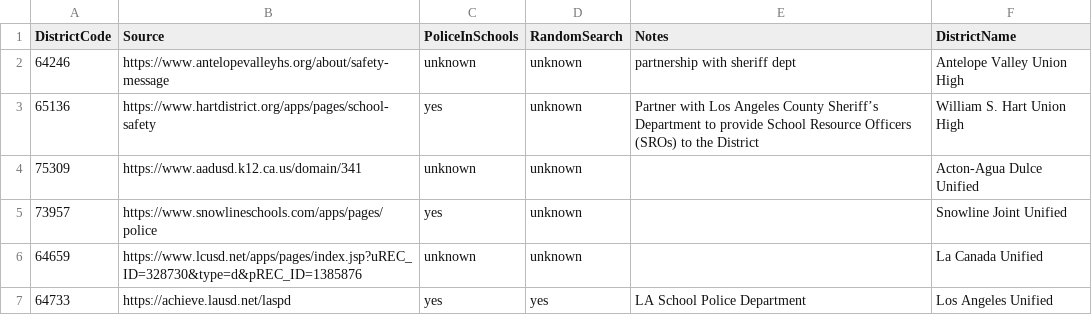
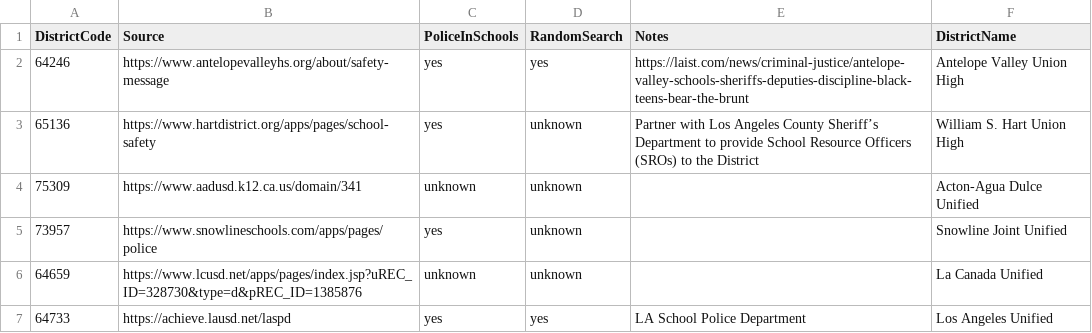
Before and after one commit to lillianmliang/pipelines, a CSV file: Infrastructures/SchoolDistrictSafety.csv, drawn as a sheet; only a part is shown.

Commit message:
update 'safety' dataset and add coloring to map

```diff
--- a/Infrastructures/SchoolDistrictSafety.csv
+++ b/Infrastructures/SchoolDistrictSafety.csv
@@ -1,3 +1,3 @@
 DistrictCode,Source,PoliceInSchools,RandomSearch,Notes,DistrictName
-64246,https://www.antelopevalleyhs.org/about/safety-message,unknown,unknown,partnership with sheriff dept,Antelope Valley Union High
+64246,https://www.antelopevalleyhs.org/about/safety-message,yes,yes,https://laist.com/news/criminal-justice/antelope-valley-schools-sheriffs-deputies-discipline-black-teens-bear-the-brunt,Antelope Valley Union High
 65136,https://www.hartdistrict.org/apps/pages/school-safety,yes,unknown,Partner with Los Angeles County Sheriff’s Department to provide School Resource Officers (SROs) to the District,William S. Hart Union High
```
Also changed, not shown: 3 other files.
